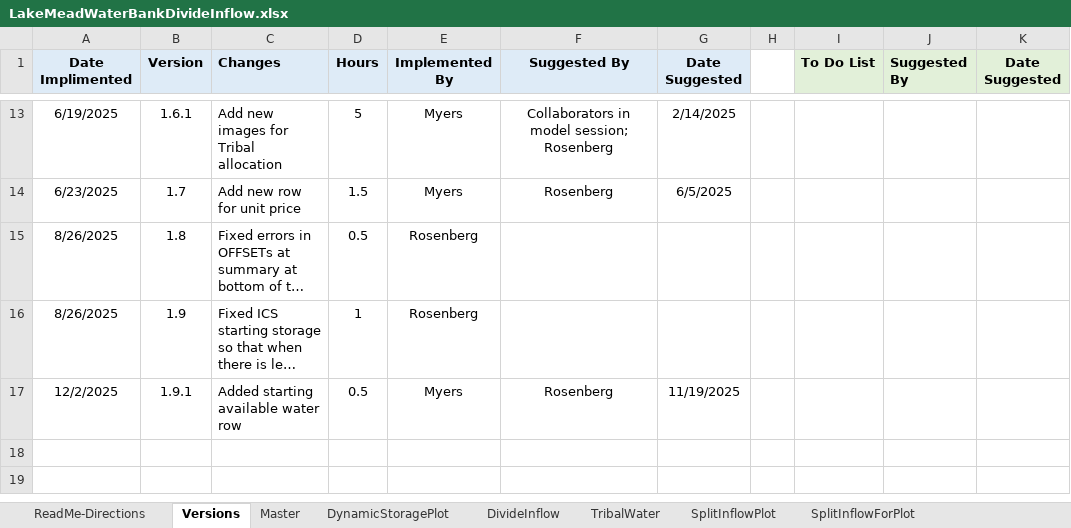
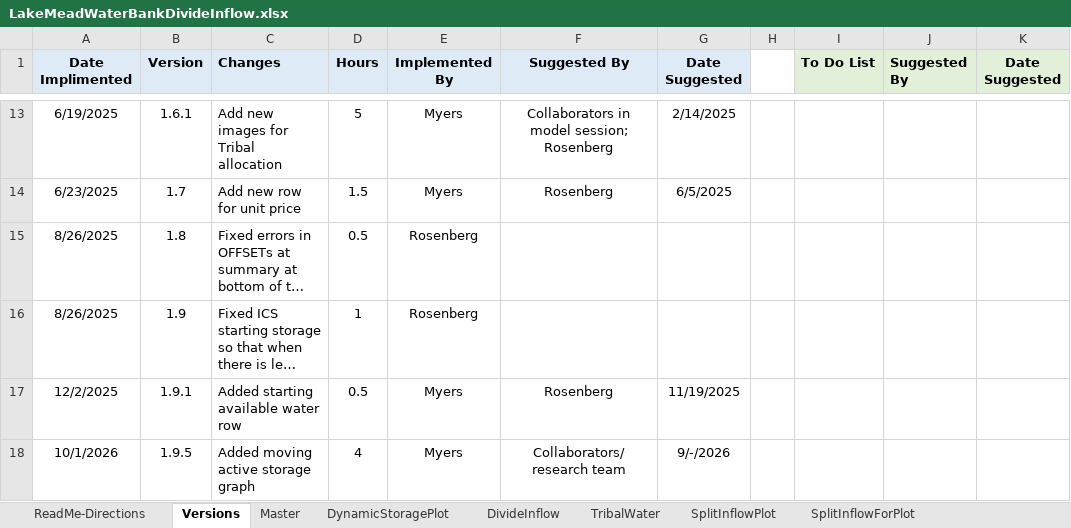
Before and after one commit to ImmersiveModelsColoradoRiver/LakeMeadDivideInflow, an Excel workbook: LakeMeadWaterBankDivideInflow.xlsx, sheet Versions, drawn as a sheet; only a part is shown, gaps mark what is left out; long unchanged cells end in …; values as stored, in another font and other column widths than the file's, no borders; the diff names each change by its address in the sheet, - before the commit and + after, or states it on an @@ line.

Commit message:
Added moving active storage plot

```diff
--- a/LakeMeadWaterBankDivideInflow.xlsx (sheet Versions)
+++ b/LakeMeadWaterBankDivideInflow.xlsx (sheet Versions)
+row 18: 10/1/2026 | 1.9.5 | Added moving active storage graph | 4 | Myers | Collaborators/research team | 9/-/2026
```
Also changed, not shown: charts or pictures, 1 other file.
